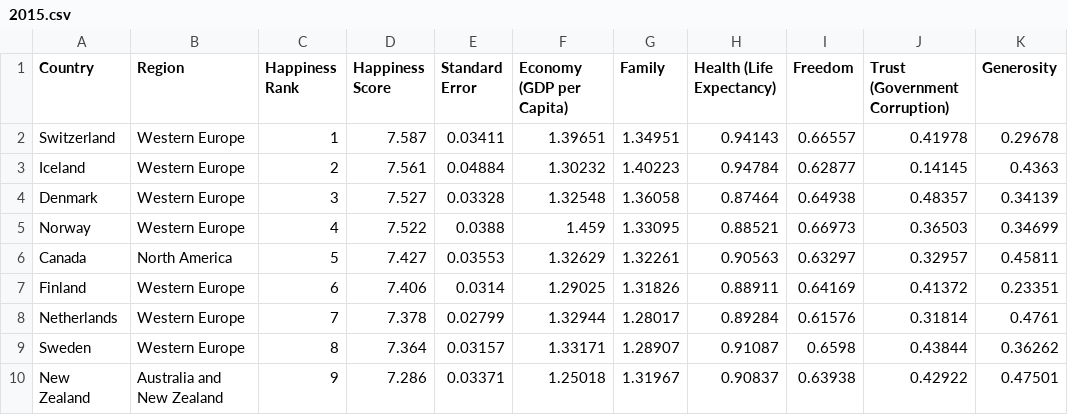
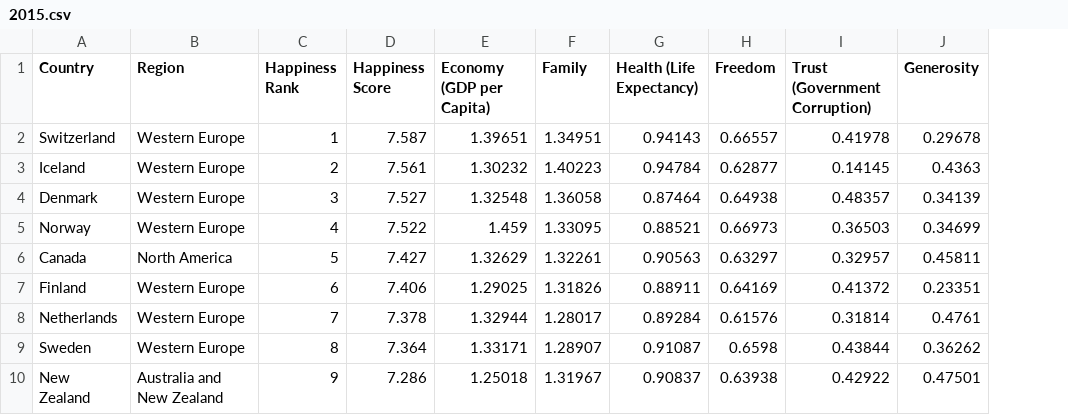
Before and after one commit to excelsiordata/DATA606, a CSV file: 2015.csv, drawn as a sheet; only a part is shown; the diff names each change by its address in the sheet, - before the commit and + after, or states it on an @@ line.

Commit message:
Add files via upload

```diff
--- a/2015.csv
+++ b/2015.csv
-column E (Standard Error), rows 2-10: 0.03411 | 0.04884 | 0.03328 | 0.0388 | 0.03553 | 0.0314 | 0.02799 | 0.03157 | 0.03371
```
